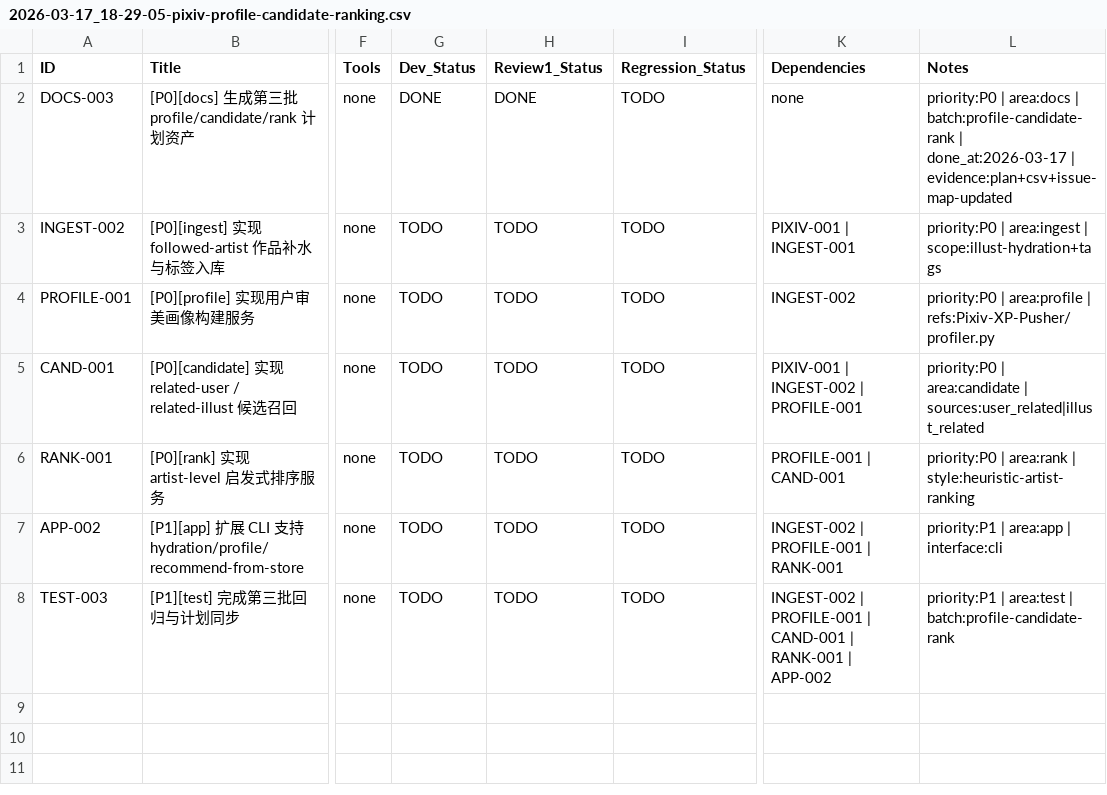
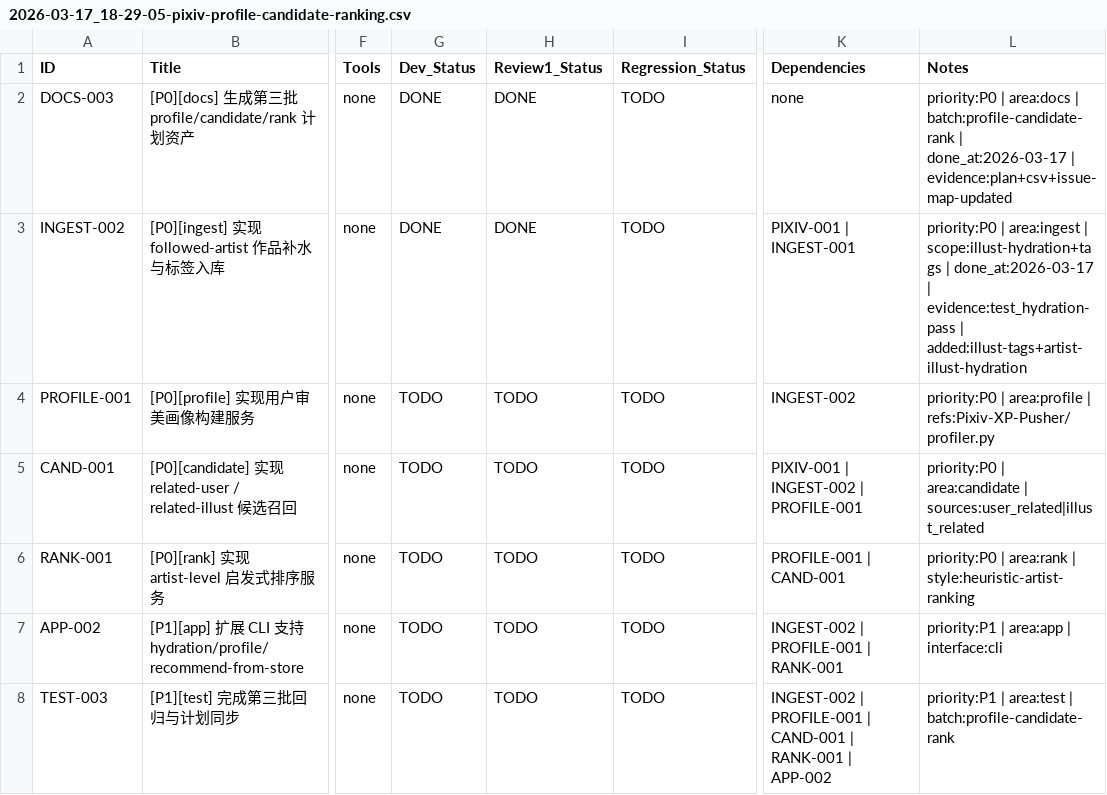
Before and after one commit to inliver233/pixiv-artist-recsys, a CSV file: issues/2026-03-17_18-29-05-pixiv-profile-candidate-ranking.csv, drawn as a sheet; only a part is shown, gaps mark what is left out; the diff names each change by its address in the sheet, - before the commit and + after, or states it on an @@ line.

Commit message:
[INGEST-002] [P0][ingest] 实现 followed-artist 作品补水与标签入库

```diff
--- a/issues/2026-03-17_18-29-05-pixiv-profile-candidate-ranking.csv
+++ b/issues/2026-03-17_18-29-05-pixiv-profile-candidate-ranking.csv
-G3 (Dev_Status): TODO
+G3 (Dev_Status): DONE
-H3 (Review1_Status): TODO
+H3 (Review1_Status): DONE
-L3 (Notes): …| scope:illust-hydration+tags
+L3 (Notes): …| scope:illust-hydration+tags | done_at:2026-03-17 | evidence:test_hydration-pass | added:illust-tags+artist-illust-hydration
```
Also changed, not shown: 5 other files.
